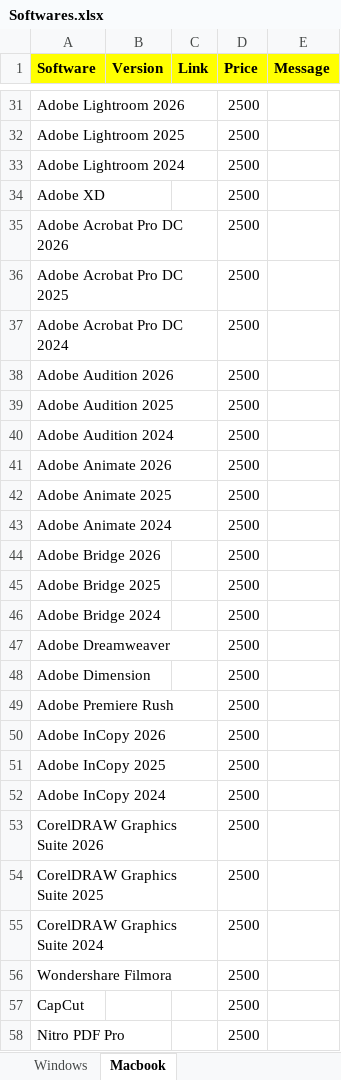
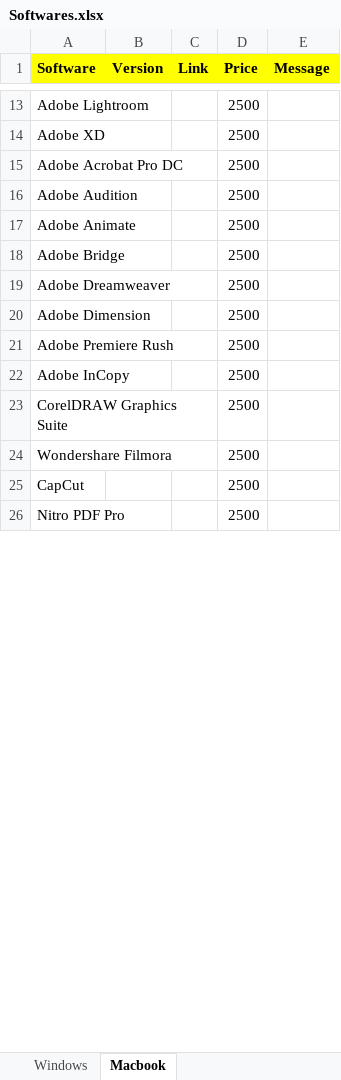
Before and after one commit to quicksoftware-gl/quicksoftwares, an Excel workbook: Softwares.xlsx, sheet Macbook, drawn as a sheet; only a part is shown, gaps mark what is left out; values as stored, in another font and other column widths than the file's, no borders; removed rows and columns are numbered as before the commit, all else as after; the diff covers the shown part only; the diff names each change by its address in the sheet, - before the commit and + after, or states it on an @@ line.

```diff
--- a/Softwares.xlsx (sheet Macbook)
+++ b/Softwares.xlsx (sheet Macbook)
-A13 (Software): Adobe Lightroom 2026
+A13 (Software): Adobe Lightroom
-row 32: Adobe Lightroom 2025 |  |  | 2500
-row 33: Adobe Lightroom 2024 |  |  | 2500
-A15 (Software): Adobe Acrobat Pro DC 2026
+A15 (Software): Adobe Acrobat Pro DC
-row 36: Adobe Acrobat Pro DC 2025 |  |  | 2500
-row 37: Adobe Acrobat Pro DC 2024 |  |  | 2500
-A16 (Software): Adobe Audition 2026
+A16 (Software): Adobe Audition
-row 39: Adobe Audition 2025 |  |  | 2500
-row 40: Adobe Audition 2024 |  |  | 2500
-A17 (Software): Adobe Animate 2026
+A17 (Software): Adobe Animate
-row 42: Adobe Animate 2025 |  |  | 2500
-row 43: Adobe Animate 2024 |  |  | 2500
-A18 (Software): Adobe Bridge 2026
+A18 (Software): Adobe Bridge
-row 45: Adobe Bridge 2025 |  |  | 2500
-row 46: Adobe Bridge 2024 |  |  | 2500
-A22 (Software): Adobe InCopy 2026
+A22 (Software): Adobe InCopy
-row 51: Adobe InCopy 2025 |  |  | 2500
-row 52: Adobe InCopy 2024 |  |  | 2500
-A23 (Software): CorelDRAW Graphics Suite 2026
+A23 (Software): CorelDRAW Graphics Suite
-row 54: CorelDRAW Graphics Suite 2025 |  |  | 2500
-row 55: CorelDRAW Graphics Suite 2024 |  |  | 2500
```
Also changed, not shown: 28 removed rows and 15 edited cells elsewhere in this sheet, sheet Windows, Discount.xlsx, SocialMedia.xlsx.
